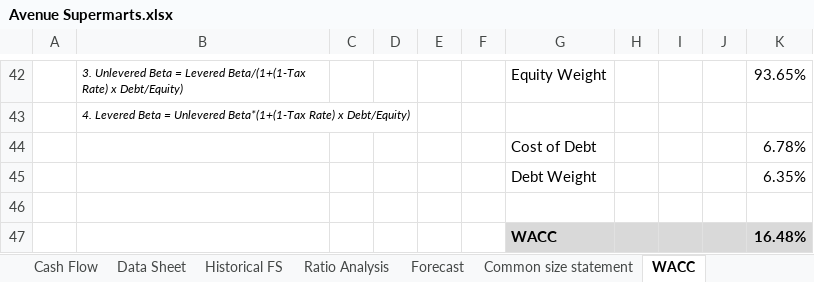
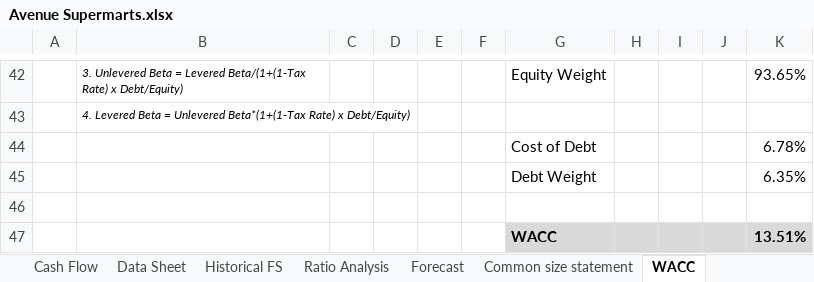
Before and after one commit to bhbhavna/Financial-Model-of-Dmart, an Excel workbook: Avenue Supermarts.xlsx, sheet WACC, drawn as a sheet; only a part is shown, gaps mark what is left out; values as stored, in another font and other column widths than the file's, no borders; charts and pictures not drawn; 1 other sheet too large or unreadable and not compared; the diff covers the shown part only; the diff names each change by its address in the sheet, - before the commit and + after, or states it on an @@ line.

Commit message:
Correct DCF, WACC and forecast errors; link football field to live values; add Fix Log

```diff
--- a/Avenue Supermarts.xlsx (sheet WACC)
+++ b/Avenue Supermarts.xlsx (sheet WACC)
-K47: 16.48%
+K47: 13.51%
```
Also changed, not shown: 16 edited cells elsewhere in this sheet, sheet DCF, sheet Football Field, sheet Forecast, sheet Relative Valuation, sheet Sheet2, other sheet tabs, formulas that keep their value, charts or pictures, 1 other file.
